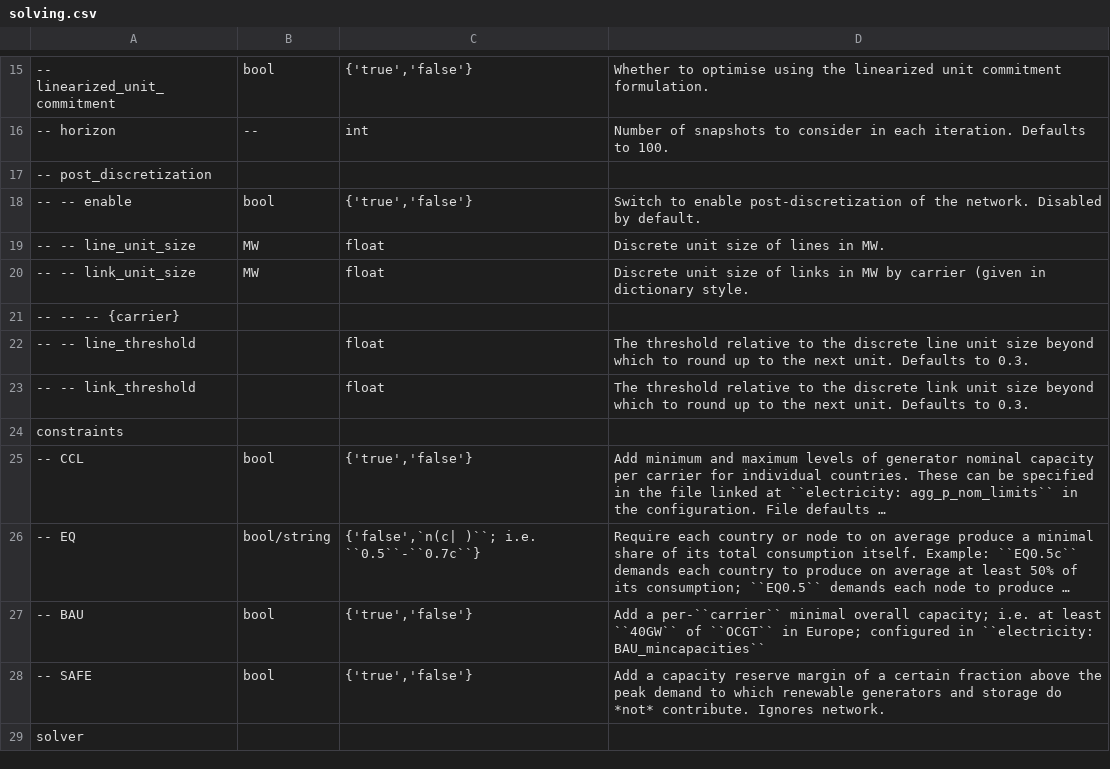
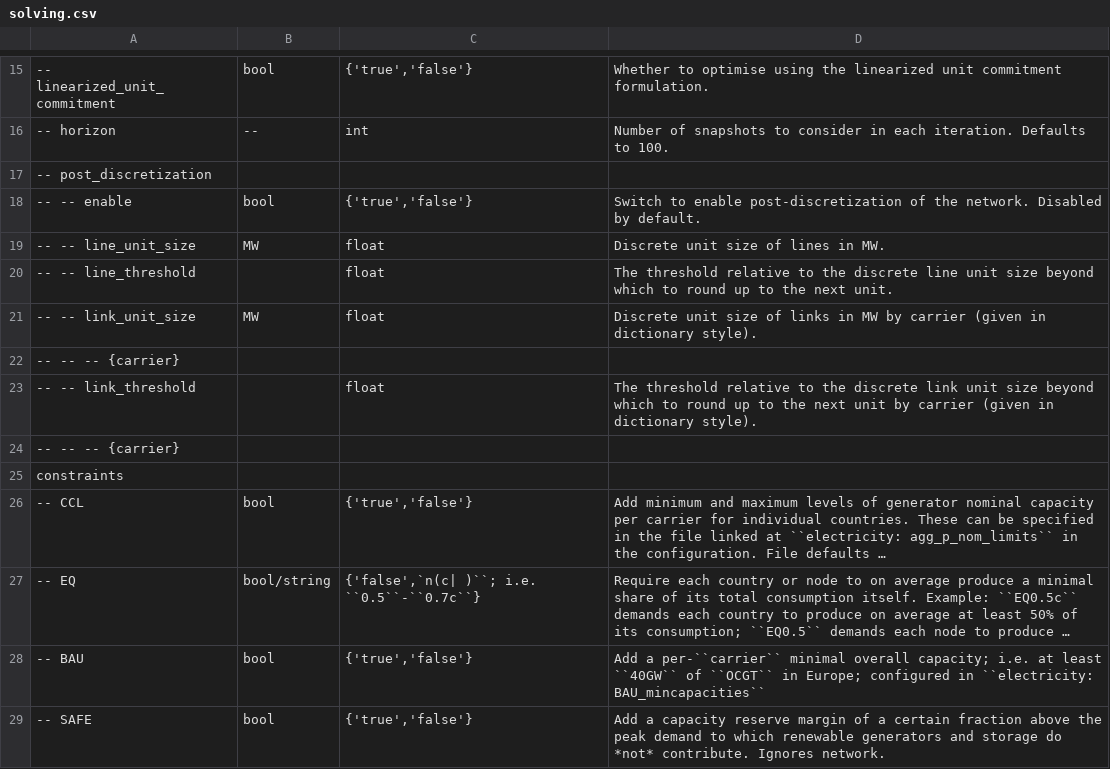
Before and after one commit to ayshaC/pypsa-eur, a CSV file: doc/configtables/solving.csv, drawn as a sheet; only a part is shown, gaps mark what is left out; the shorter side is filled out with more unchanged rows; long unchanged cells end in …; removed rows and columns are numbered as before the commit, all else as after; the diff names each change by its address in the sheet, - before the commit and + after, or states it on an @@ line.

Commit message:
link_thresholds as dictionary, not float, more logging messages

```diff
--- a/doc/configtables/solving.csv
+++ b/doc/configtables/solving.csv
+row 20: -- -- line_threshold |  | float | The threshold relative to the discrete line unit size beyond which to round up to the next unit.
-D21: …in dictionary style.
+D21: …in dictionary style).
-row 22: -- -- line_threshold |  | float | The threshold relative to the discrete line unit size beyond which to round up to the next unit. Defaults to 0.3.
-D23: …the next unit. Defaults to 0.3.
+D23: …the next unit by carrier (given in dictionary style).
+row 24: -- -- -- {carrier}
```
Also changed, not shown: 2 other files.
